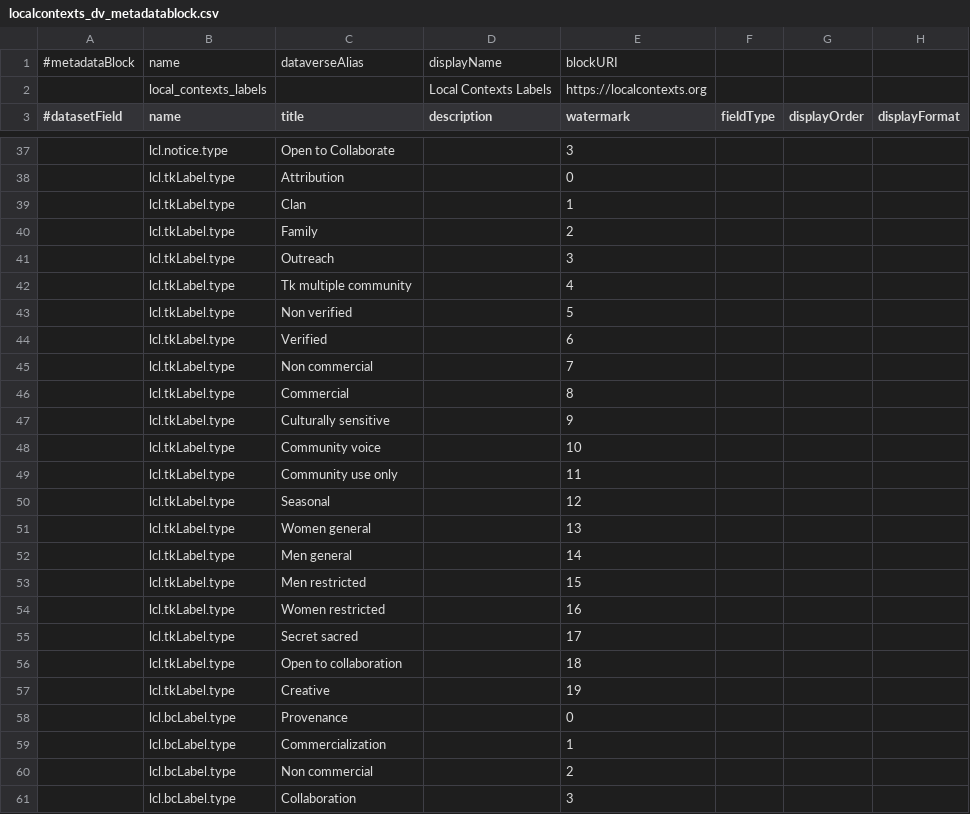
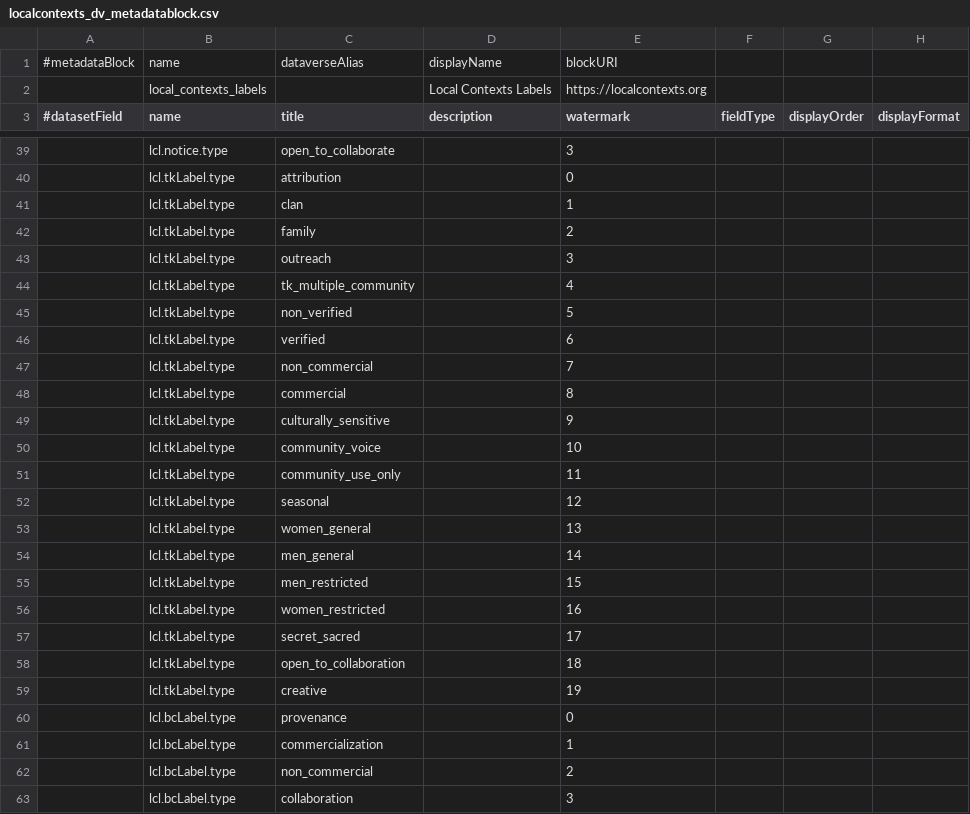
Before and after one commit to RIDAGOP-Toolkit/Local-Contexts-Dataverse-Metadata-block, a CSV file: localcontexts_dv_metadatablock.csv, drawn as a sheet; only a part is shown, gaps mark what is left out; addresses are those after the commit; the diff covers the shown part only; the diff names each change by its address in the sheet, - before the commit and + after, or states it on an @@ line.

```diff
--- a/localcontexts_dv_metadatablock.csv
+++ b/localcontexts_dv_metadatablock.csv
-C39 (title): Open to Collaborate
+C39 (title): open_to_collaborate
-C40 (title): Attribution
+C40 (title): attribution
-C41 (title): Clan
+C41 (title): clan
-C42 (title): Family
+C42 (title): family
-C43 (title): Outreach
+C43 (title): outreach
-C44 (title): Tk multiple community
+C44 (title): tk_multiple_community
-C45 (title): Non verified
+C45 (title): non_verified
-C46 (title): Verified
+C46 (title): verified
-C47 (title): Non commercial
+C47 (title): non_commercial
-C48 (title): Commercial
+C48 (title): commercial
-C49 (title): Culturally sensitive
+C49 (title): culturally_sensitive
-C50 (title): Community voice
+C50 (title): community_voice
-C51 (title): Community use only
+C51 (title): community_use_only
-C52 (title): Seasonal
+C52 (title): seasonal
-C53 (title): Women general
+C53 (title): women_general
-C54 (title): Men general
+C54 (title): men_general
-C55 (title): Men restricted
+C55 (title): men_restricted
-C56 (title): Women restricted
+C56 (title): women_restricted
-C57 (title): Secret sacred
+C57 (title): secret_sacred
-C58 (title): Open to collaboration
+C58 (title): open_to_collaboration
-C59 (title): Creative
+C59 (title): creative
-C60 (title): Provenance
+C60 (title): provenance
-C61 (title): Commercialization
+C61 (title): commercialization
-C62 (title): Non commercial
+C62 (title): non_commercial
-C63 (title): Collaboration
+C63 (title): collaboration
```
Also changed, not shown: 5 added rows, 3 removed rows and 61 edited cells elsewhere in this file, 2 other files.
